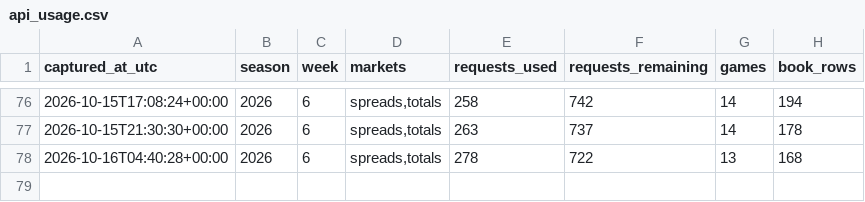
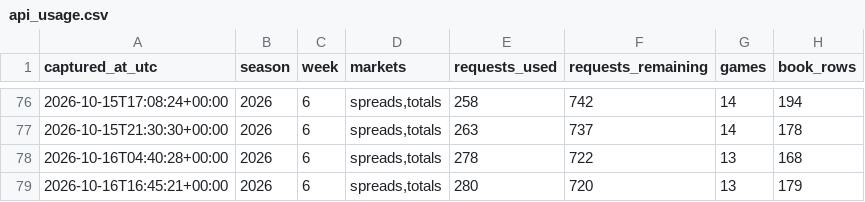
Before and after one commit to zgriesser-hue/-core-v2-nfl, a CSV file: data/market/api_usage.csv, drawn as a sheet; only a part is shown, gaps mark what is left out; the diff names each change by its address in the sheet, - before the commit and + after, or states it on an @@ line.

```diff
--- a/data/market/api_usage.csv
+++ b/data/market/api_usage.csv
+row 79: 2026-10-16T16:45:21+00:00 | 2026 | 6 | spreads,totals | 280 | 720 | 13 | 179
```
Also changed, not shown: data/market/2026/week_06/market_consensus_history.csv, data/tracking/projection_market_snapshots.csv, 1 other file.
